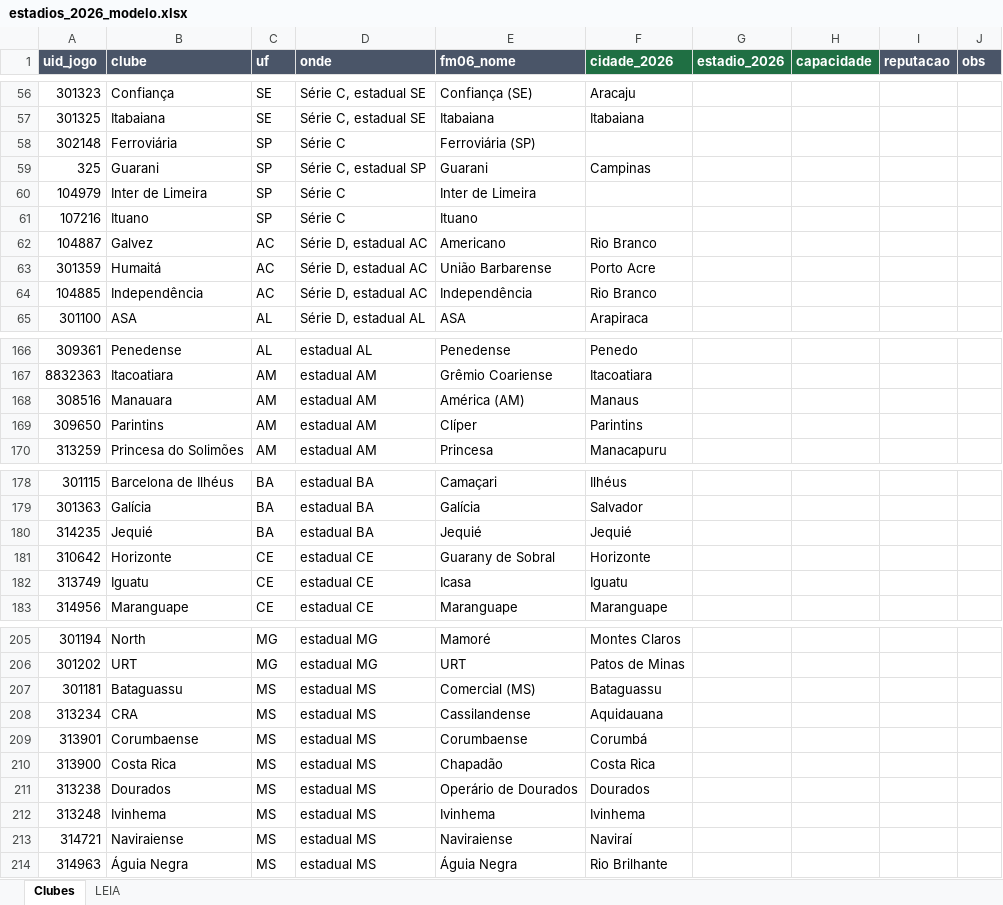
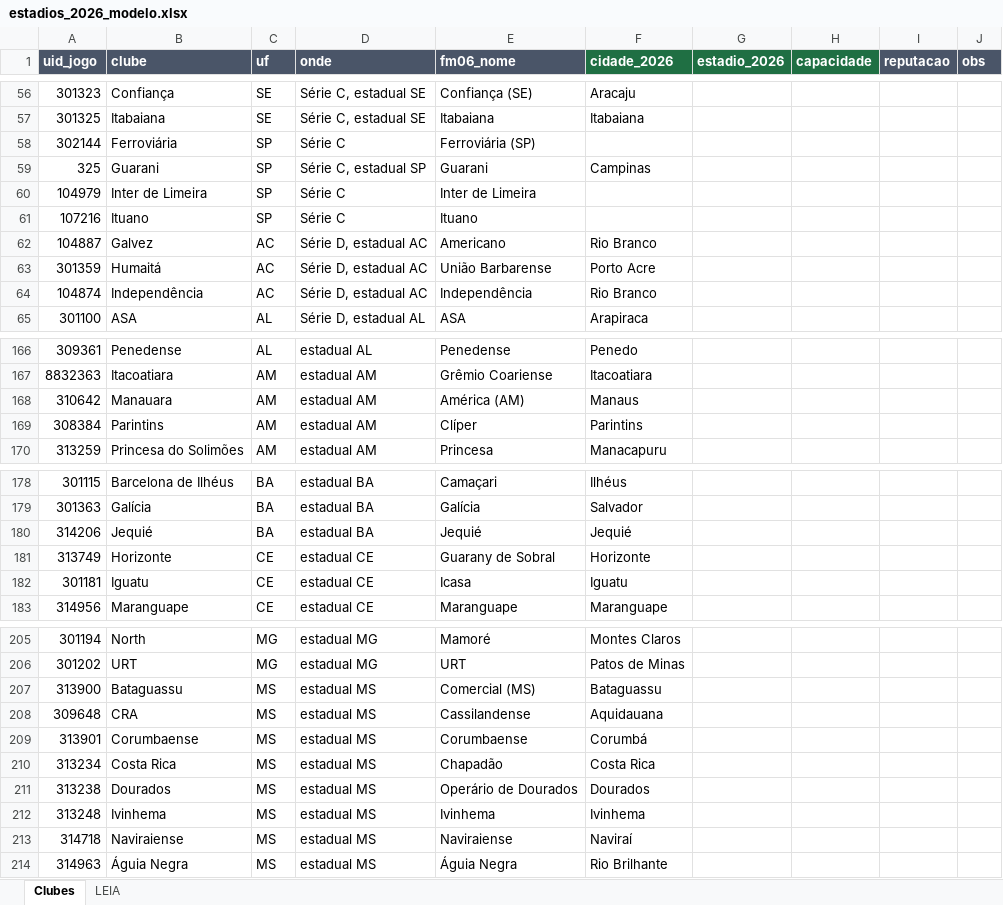
Before and after one commit to Freyakazoide/fm06-brasil-2026, an Excel workbook: data/brasil/clubes/estadios_2026_modelo.xlsx, sheet Clubes, drawn as a sheet; only a part is shown, gaps mark what is left out; values as stored, in another font and other column widths than the file's, no borders; the diff covers the shown part only; the diff names each change by its address in the sheet, - before the commit and + after, or states it on an @@ line.

```diff
--- a/data/brasil/clubes/estadios_2026_modelo.xlsx (sheet Clubes)
+++ b/data/brasil/clubes/estadios_2026_modelo.xlsx (sheet Clubes)
-A58 (uid_jogo): 302148
+A58 (uid_jogo): 302144
-A64 (uid_jogo): 104885
+A64 (uid_jogo): 104874
-A168 (uid_jogo): 308516
+A168 (uid_jogo): 310642
-A169 (uid_jogo): 309650
+A169 (uid_jogo): 308384
-A180 (uid_jogo): 314235
+A180 (uid_jogo): 314206
-A181 (uid_jogo): 310642
+A181 (uid_jogo): 313749
-A182 (uid_jogo): 313749
+A182 (uid_jogo): 301181
-A207 (uid_jogo): 301181
+A207 (uid_jogo): 313900
-A208 (uid_jogo): 313234
+A208 (uid_jogo): 309648
-A210 (uid_jogo): 313900
+A210 (uid_jogo): 313234
-A213 (uid_jogo): 314721
+A213 (uid_jogo): 314718
```
Also changed, not shown: 4 edited cells elsewhere in this sheet, 49 other files.
